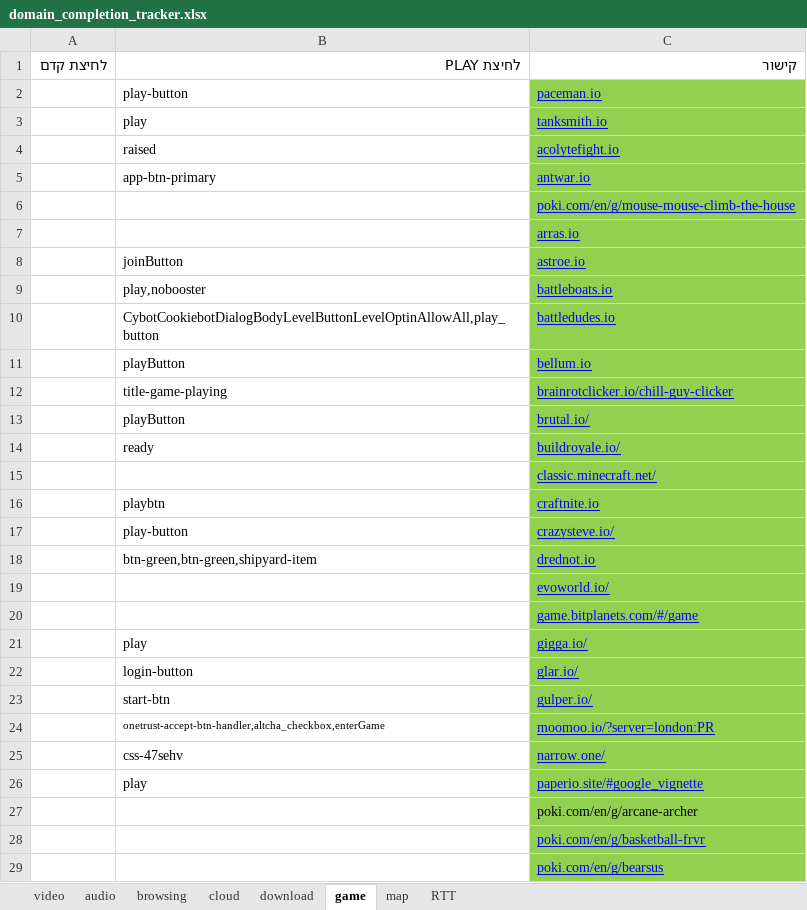
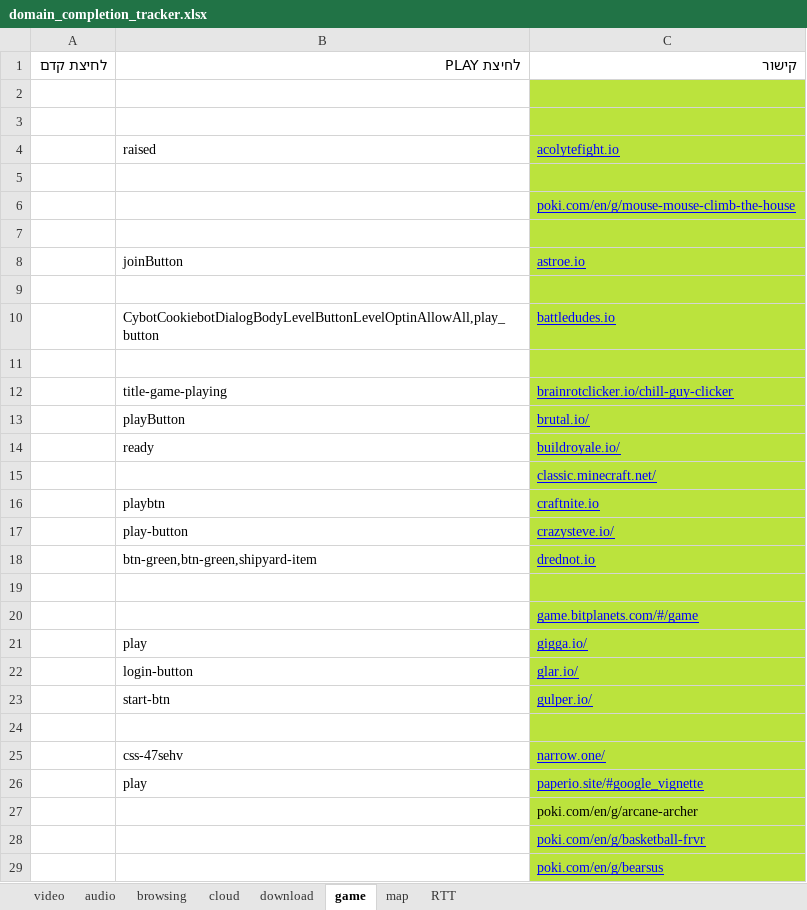
Before and after one commit to ArielCyber/PQBench, an Excel workbook: tools/1000_websites_sorter/domain_completion_tracker.xlsx, sheet game, drawn as a sheet; only a part is shown; values as stored, in another font and other column widths than the file's, no borders; the diff covers the shown part only; the diff names each change by its address in the sheet, - before the commit and + after, or states it on an @@ line.

Commit message:
missed change

```diff
--- a/tools/1000_websites_sorter/domain_completion_tracker.xlsx (sheet game)
+++ b/tools/1000_websites_sorter/domain_completion_tracker.xlsx (sheet game)
-row 2:  | play-button | paceman.io
+row 2: (empty)
-C2:C29 fill: #92D050
+C2:C29 fill: #BBE33D
-row 3:  | play | tanksmith.io
+row 3: (empty)
-row 5:  | app-btn-primary | antwar.io
+row 5: (empty)
-C7: arras.io
+C7: (empty)
-row 9:  | play,nobooster | battleboats.io
+row 9: (empty)
-row 11:  | playButton | bellum.io
+row 11: (empty)
-C19: evoworld.io/
+C19: (empty)
-row 24:  | onetrust-accept-btn-handler,altcha_checkbox,enterGame | moomoo.io/?server=london:PR
+row 24: (empty)
```
Also changed, not shown: 5 edited cells and cell formats elsewhere in this sheet.
